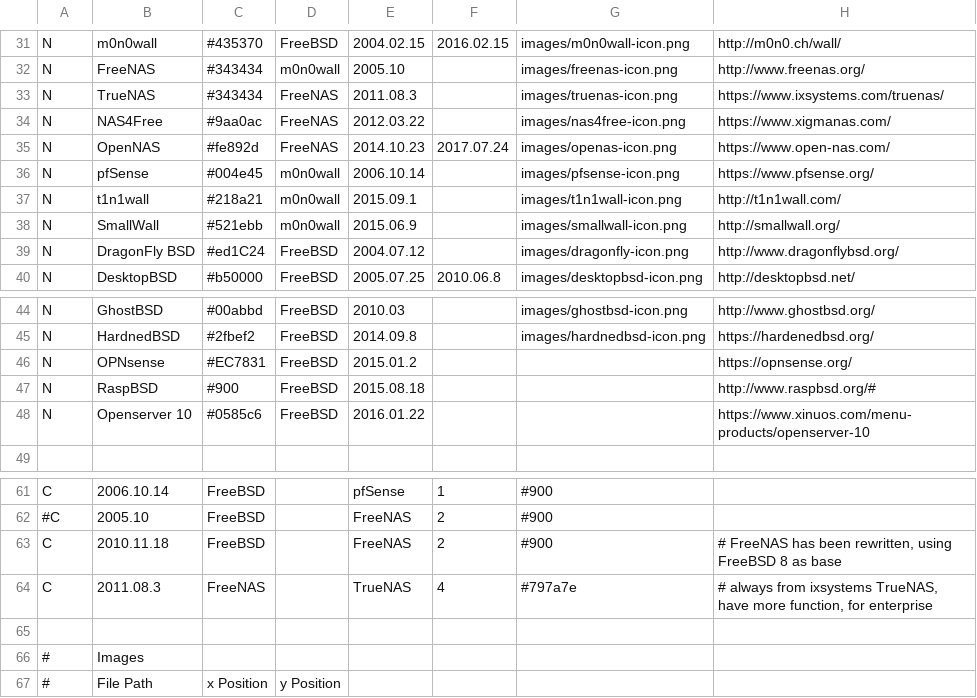
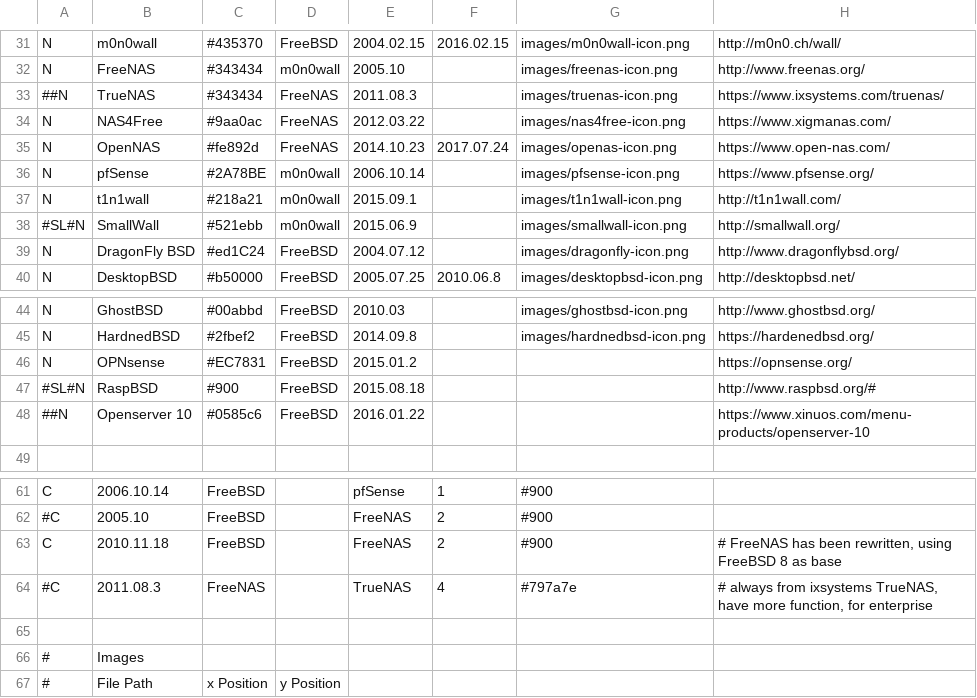
Before and after one commit to FabioLolix/BSD-Timeline, a CSV file: bsdt.csv, drawn as a sheet; only a part is shown, gaps mark what is left out; the diff names each change by its address in the sheet, - before the commit and + after, or states it on an @@ line.

```diff
--- a/bsdt.csv
+++ b/bsdt.csv
-A33: N
+A33: ##N
-C36: #004e45
+C36: #2A78BE
-A38: N
+A38: #SL#N
-A47: N
+A47: #SL#N
-A48: N
+A48: ##N
-A64: C
+A64: #C
```
Also changed, not shown: 1 other file.
